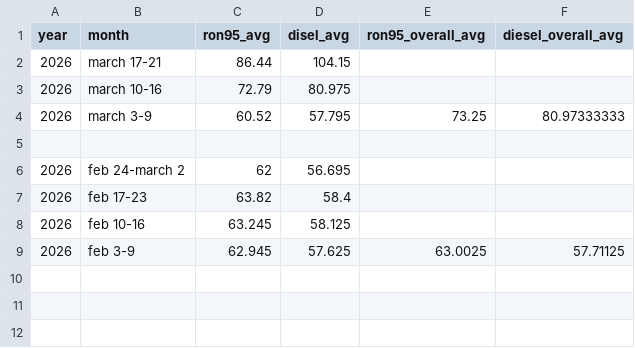
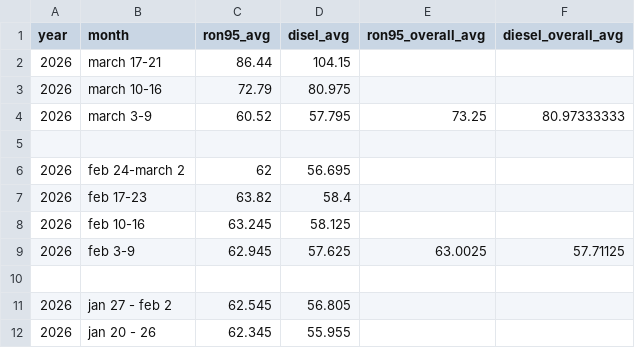
Before and after one commit to nae-rms/ph-fuel-price-volatility, a CSV file: data/working/fuel_prices_avg_calculation.csv (was data/working/fuel_prices_avg_raw_calculation.csv), drawn as a sheet.

Commit message:
add starting data into calculation

```diff
--- a/data/working/fuel_prices_avg_raw_calculation.csv
+++ b/data/working/fuel_prices_avg_calculation.csv
@@ -9 +9,4 @@
 2026,feb 3-9,62.945,57.625,63.0025,57.71125
+,,,,,
+2026,jan 27 - feb 2,62.545,56.805,,
+2026,jan 20 - 26,62.345,55.955,,
```
Also changed, not shown: 1 other file.
